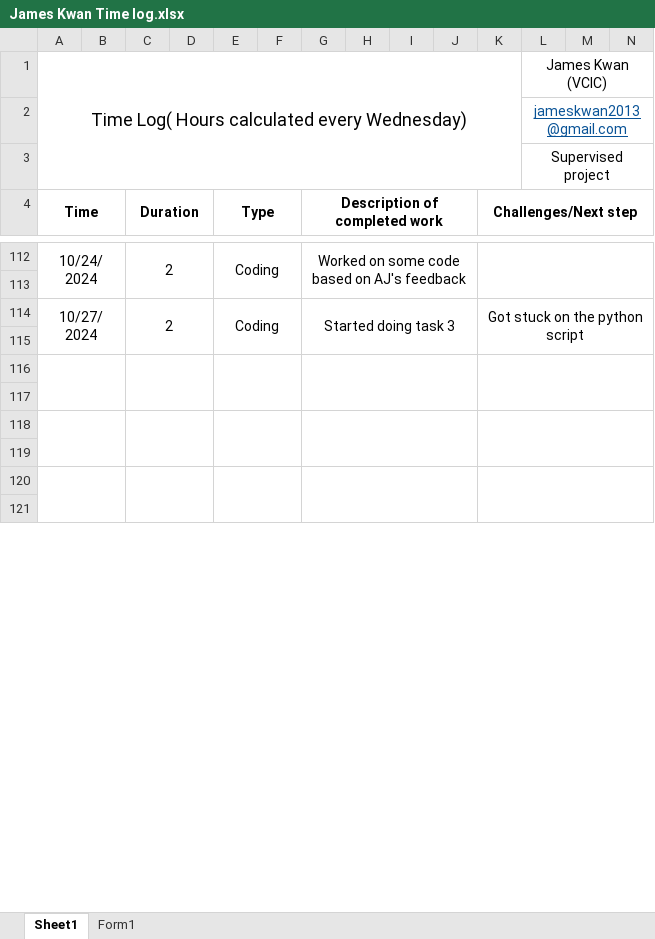
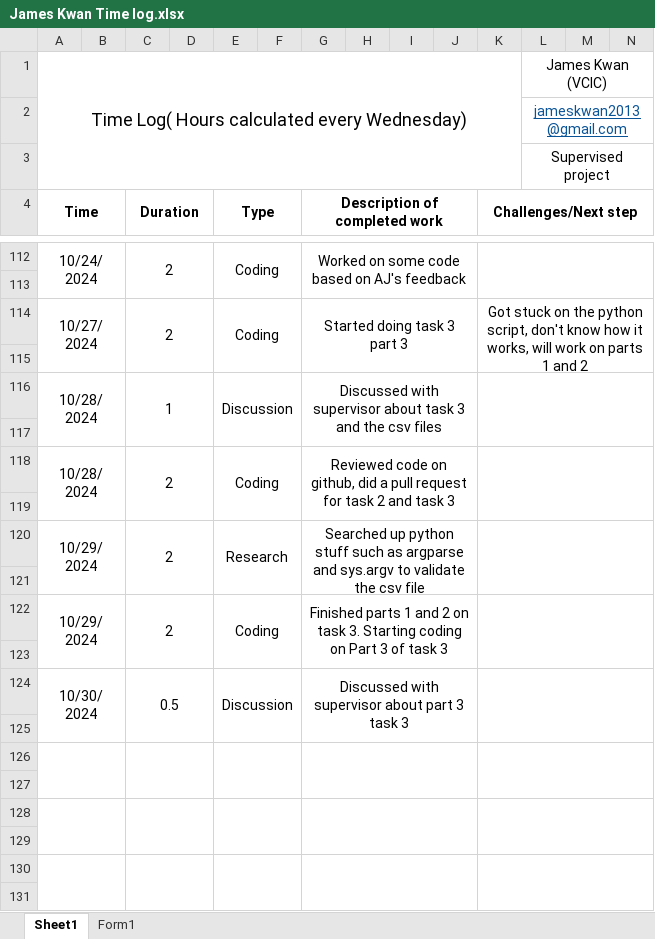
Before and after one commit to mrgzf233/CISC-4900, an Excel workbook: James Kwan Time log.xlsx, sheet Sheet1, drawn as a sheet; only a part is shown, gaps mark what is left out; values as stored, in another font and other column widths than the file's, no borders; removed rows and columns are numbered as before the commit, all else as after; rows hold the shown columns only; the diff covers the shown part only; the diff names each change by its address in the sheet, - before the commit and + after, or states it on an @@ line.

Commit message:
Add files via upload

```diff
--- a/James Kwan Time log.xlsx (sheet Sheet1)
+++ b/James Kwan Time log.xlsx (sheet Sheet1)
-A114:B115 merged
+A114:B115 merged
-C114:D115 merged
+C114:D115 merged
-E114:F115 merged
+E114:F115 merged
-G114 (Description of completed work): Started doing task 3
+G114 (Description of completed work): Started doing task 3 part 3
-G114:J115 merged
+G114:J115 merged
-K114 (Challenges/Next step): …the python script
+K114 (Challenges/Next step): …the python script, don't know how it works, will work on parts 1 and 2
-K114:N115 merged
+K114:N115 merged
+row 115: (empty)
+row 116: 10/28/2024 |  | 1 |  | Discussion |  | Discussed with supervisor about task 3 and the csv files
+row 117: (empty)
+row 118: 10/28/2024 |  | 2 |  | Coding |  | Reviewed code on github, did a pull request for task 2 and task 3
+row 119: (empty)
+row 120: 10/29/2024 |  | 2 |  | Research |  | Searched up python stuff such as argparse and sys.argv to validate the csv file
+row 121: (empty)
+row 122: 10/29/2024 |  | 2 |  | Coding |  | Finished parts 1 and 2 on task 3. Starting coding on Part 3 of task 3
+row 123: (empty)
+row 124: 10/30/2024 |  | 0.5 |  | Discussion |  | Discussed with supervisor about part 3 task 3
```
Also changed, not shown: 6 added rows, 1 removed row, 1 edited cell and merged cells elsewhere in this sheet.
